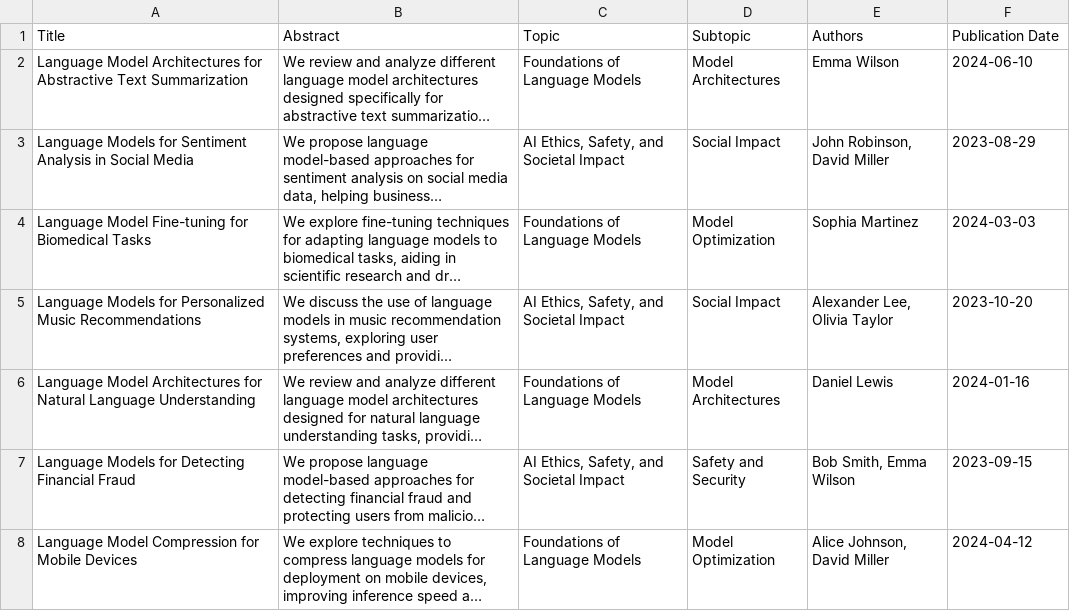
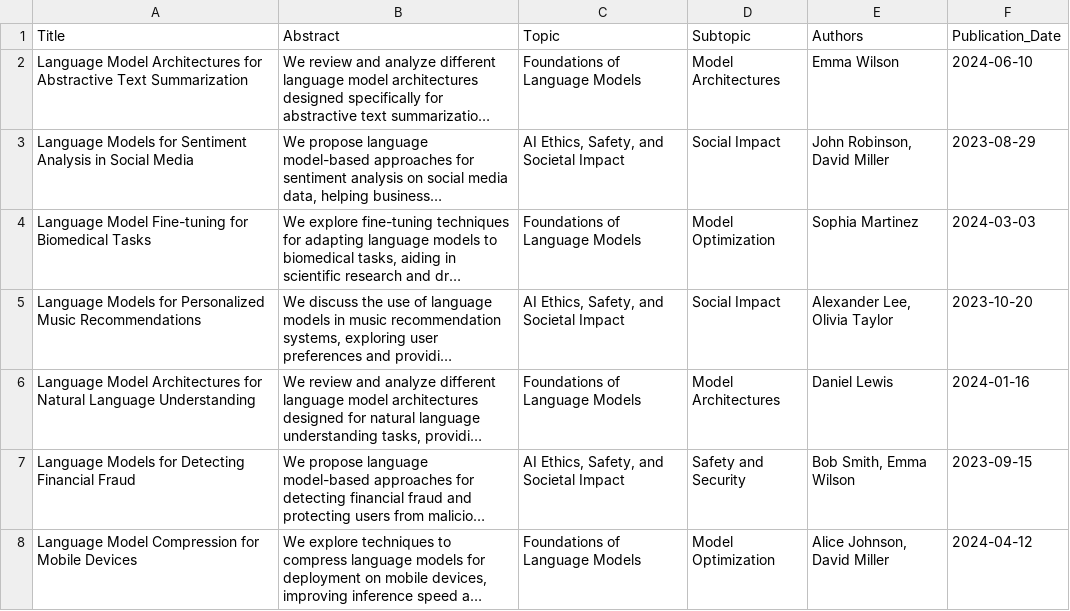
Before and after one commit to dcarpintero/ai-engineering, a CSV file: dataset/synthetic_articles.csv, drawn as a sheet; only a part is shown; long unchanged cells end in …; the diff names each change by its address in the sheet, - before the commit and + after, or states it on an @@ line.

Commit message:
rename publication_date field

```diff
--- a/dataset/synthetic_articles.csv
+++ b/dataset/synthetic_articles.csv
-F1: Publication Date
+F1: Publication_Date
```
